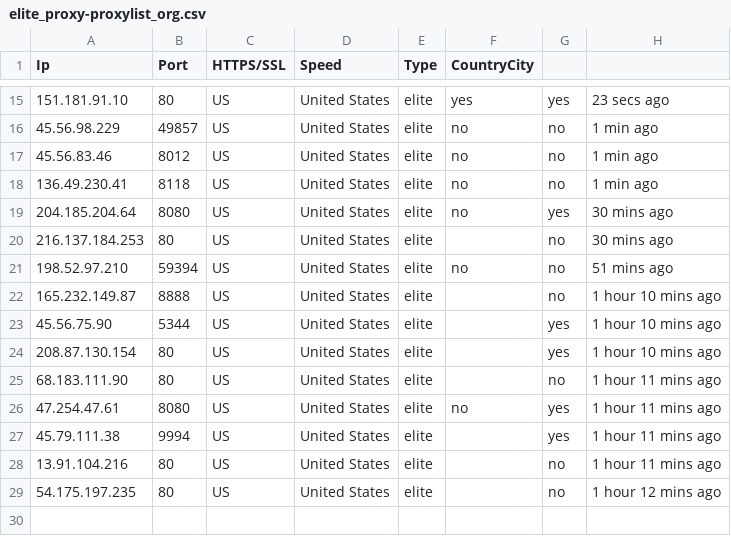
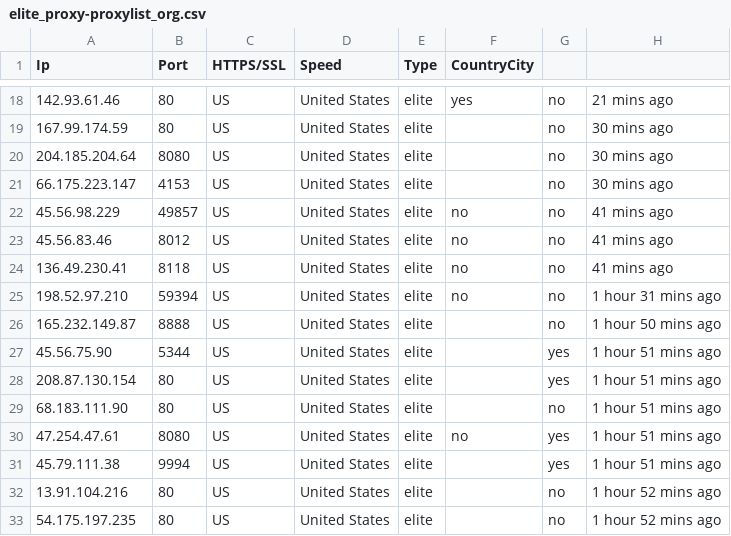
Before and after one commit to zevtyardt/proxy-list, a CSV file: csv/elite_proxy-proxylist_org.csv, drawn as a sheet; only a part is shown, gaps mark what is left out; the diff covers the shown part only.

```diff
--- a/csv/elite_proxy-proxylist_org.csv
+++ b/csv/elite_proxy-proxylist_org.csv
@@ -15,15 +18,16 @@ Ip,Port,HTTPS/SSL,Speed,Type,CountryCity
-151.181.91.10,80,US,United States,elite,yes,yes,23 secs ago
-45.56.98.229,49857,US,United States,elite,no,no,1 min ago
-45.56.83.46,8012,US,United States,elite,no,no,1 min ago
-136.49.230.41,8118,US,United States,elite,no,no,1 min ago
-204.185.204.64,8080,US,United States,elite,no,yes,30 mins ago
-216.137.184.253,80,US,United States,elite,,no,30 mins ago
-198.52.97.210,59394,US,United States,elite,no,no,51 mins ago
-165.232.149.87,8888,US,United States,elite,,no,1 hour 10 mins ago
-45.56.75.90,5344,US,United States,elite,,yes,1 hour 10 mins ago
-208.87.130.154,80,US,United States,elite,,yes,1 hour 10 mins ago
-68.183.111.90,80,US,United States,elite,,no,1 hour 11 mins ago
-47.254.47.61,8080,US,United States,elite,no,yes,1 hour 11 mins ago
-45.79.111.38,9994,US,United States,elite,,yes,1 hour 11 mins ago
-13.91.104.216,80,US,United States,elite,,no,1 hour 11 mins ago
-54.175.197.235,80,US,United States,elite,,no,1 hour 12 mins ago
+142.93.61.46,80,US,United States,elite,yes,no,21 mins ago
+167.99.174.59,80,US,United States,elite,,no,30 mins ago
+204.185.204.64,8080,US,United States,elite,,no,30 mins ago
+66.175.223.147,4153,US,United States,elite,,no,30 mins ago
+45.56.98.229,49857,US,United States,elite,no,no,41 mins ago
+45.56.83.46,8012,US,United States,elite,no,no,41 mins ago
+136.49.230.41,8118,US,United States,elite,no,no,41 mins ago
+198.52.97.210,59394,US,United States,elite,no,no,1 hour 31 mins ago
+165.232.149.87,8888,US,United States,elite,,no,1 hour 50 mins ago
+45.56.75.90,5344,US,United States,elite,,yes,1 hour 51 mins ago
+208.87.130.154,80,US,United States,elite,,yes,1 hour 51 mins ago
+68.183.111.90,80,US,United States,elite,,no,1 hour 51 mins ago
+47.254.47.61,8080,US,United States,elite,no,yes,1 hour 51 mins ago
+45.79.111.38,9994,US,United States,elite,,yes,1 hour 51 mins ago
+13.91.104.216,80,US,United States,elite,,no,1 hour 52 mins ago
+54.175.197.235,80,US,United States,elite,,no,1 hour 52 mins ago
```
Also changed, not shown: 9 added rows, 6 removed rows and 15 edited cells elsewhere in this file, csv/anonymous_proxy-proxylist_org.csv, csv/http_proxy-provider.csv, 12 other files.
